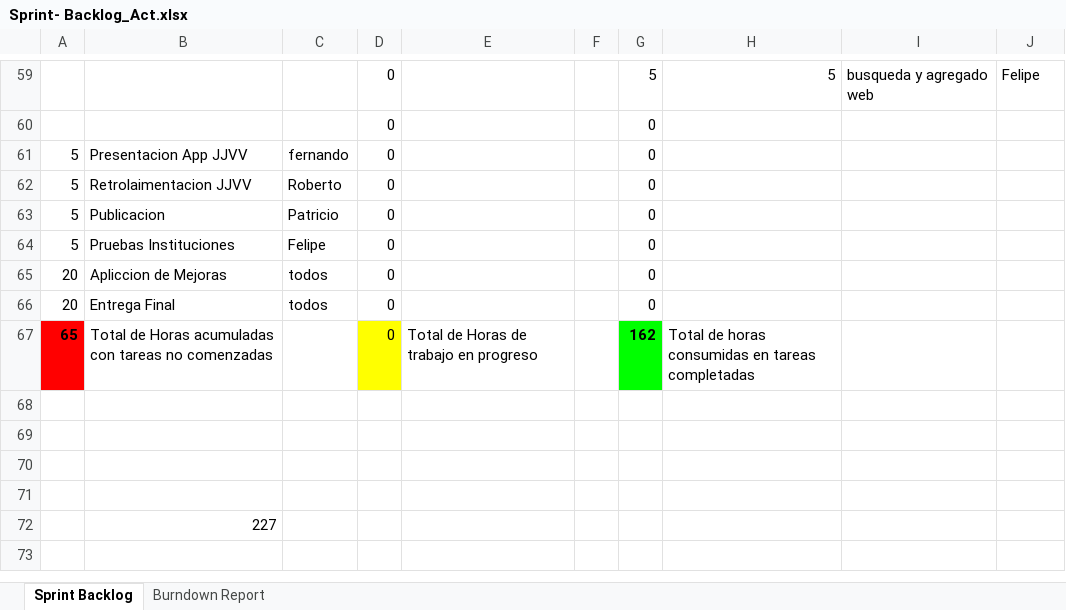
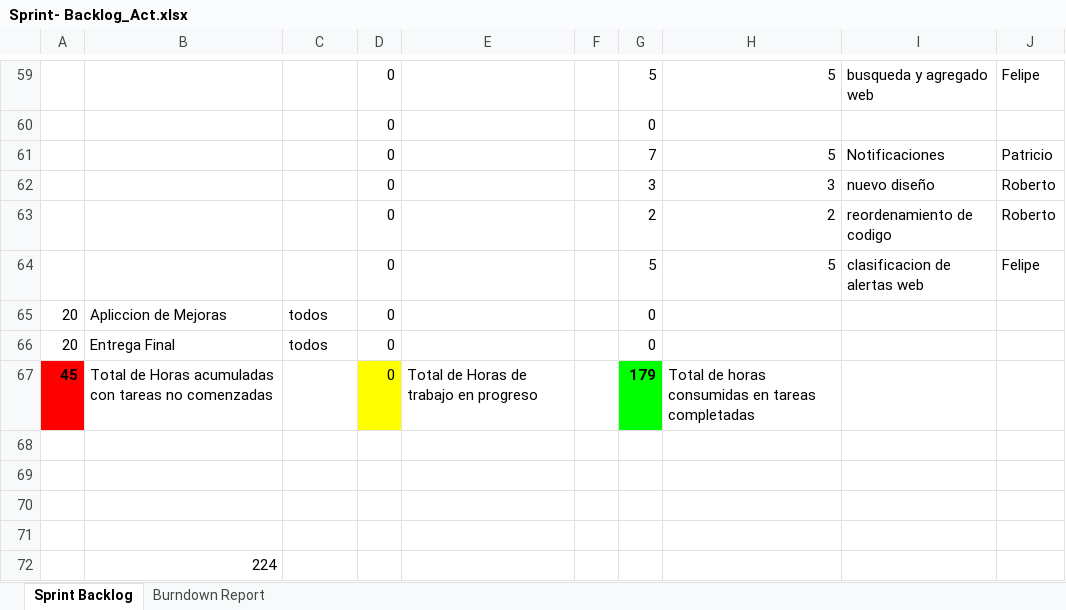
Before and after one commit to taller3uct/Doc_PPTS, an Excel workbook: Sprint- Backlog_Act.xlsx, sheet Sprint Backlog, drawn as a sheet; only a part is shown, gaps mark what is left out; values as stored, in another font and other column widths than the file's, no borders; charts and pictures not drawn; removed rows and columns are numbered as before the commit, all else as after; the diff names each change by its address in the sheet, - before the commit and + after, or states it on an @@ line.

```diff
--- a/Sprint- Backlog_Act.xlsx (sheet Sprint Backlog)
+++ b/Sprint- Backlog_Act.xlsx (sheet Sprint Backlog)
-row 61: 5 | Presentacion App JJVV | fernando | 0 |  |  | 0
-row 62: 5 | Retrolaimentacion JJVV | Roberto | 0 |  |  | 0
-row 63: 5 | Publicacion | Patricio | 0 |  |  | 0
-row 64: 5 | Pruebas Instituciones | Felipe | 0 |  |  | 0
+row 61:  |  |  | 0 |  |  | 7 | 5 | Notificaciones | Patricio
+row 62:  |  |  | 0 |  |  | 3 | 3 | nuevo diseño | Roberto
+row 63:  |  |  | 0 |  |  | 2 | 2 | reordenamiento de codigo | Roberto
+row 64:  |  |  | 0 |  |  | 5 | 5 | clasificacion de alertas web | Felipe
-A67: 65
+A67: 45
-G67: 162
+G67: 179
-B72: 227
+B72: 224
```
Also changed, not shown: sheet Burndown Report, charts or pictures, 2 other files.
